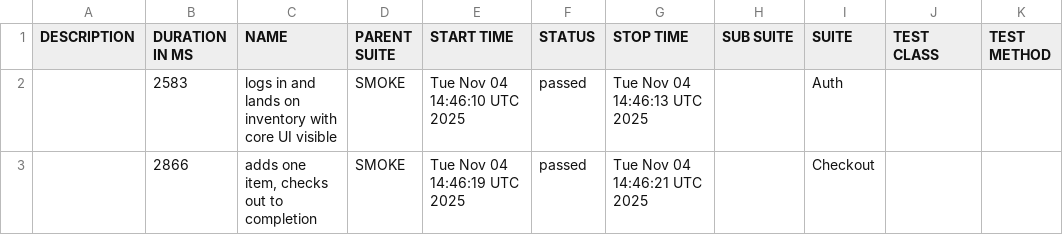
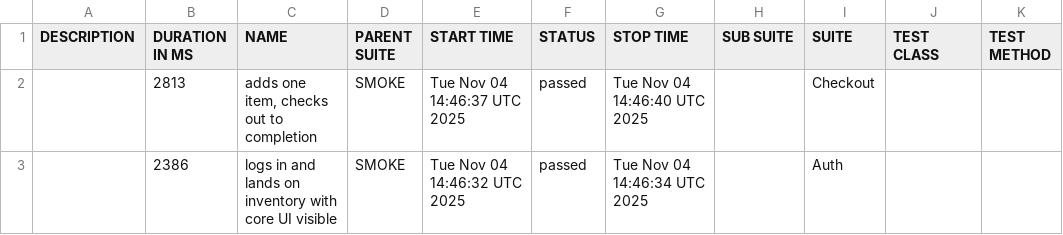
Before and after one commit to dolbi-digital/cypress-saucedemo, a CSV file: data/suites.csv, drawn as a sheet.

```diff
--- a/data/suites.csv
+++ b/data/suites.csv
@@ -1,3 +1,3 @@
 "DESCRIPTION","DURATION IN MS","NAME","PARENT SUITE","START TIME","STATUS","STOP TIME","SUB SUITE","SUITE","TEST CLASS","TEST METHOD"
-"","2583","logs in and lands on inventory with core UI visible","SMOKE","Tue Nov 04 14:46:10 UTC 2025","passed","Tue Nov 04 14:46:13 UTC 2025","","Auth","",""
-"","2866","adds one item, checks out to completion","SMOKE","Tue Nov 04 14:46:19 UTC 2025","passed","Tue Nov 04 14:46:21 UTC 2025","","Checkout","",""
+"","2813","adds one item, checks out to completion","SMOKE","Tue Nov 04 14:46:37 UTC 2025","passed","Tue Nov 04 14:46:40 UTC 2025","","Checkout","",""
+"","2386","logs in and lands on inventory with core UI visible","SMOKE","Tue Nov 04 14:46:32 UTC 2025","passed","Tue Nov 04 14:46:34 UTC 2025","","Auth","",""
```
Also changed, not shown: 26 other files.
